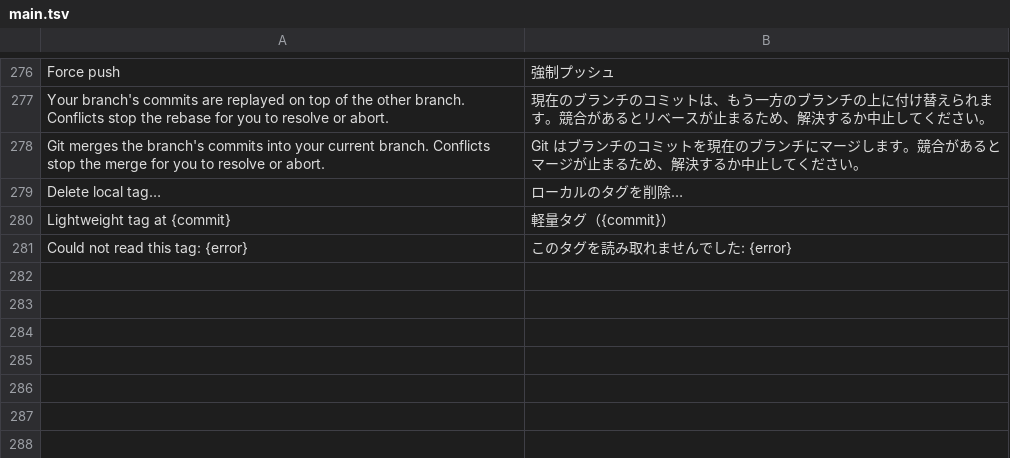
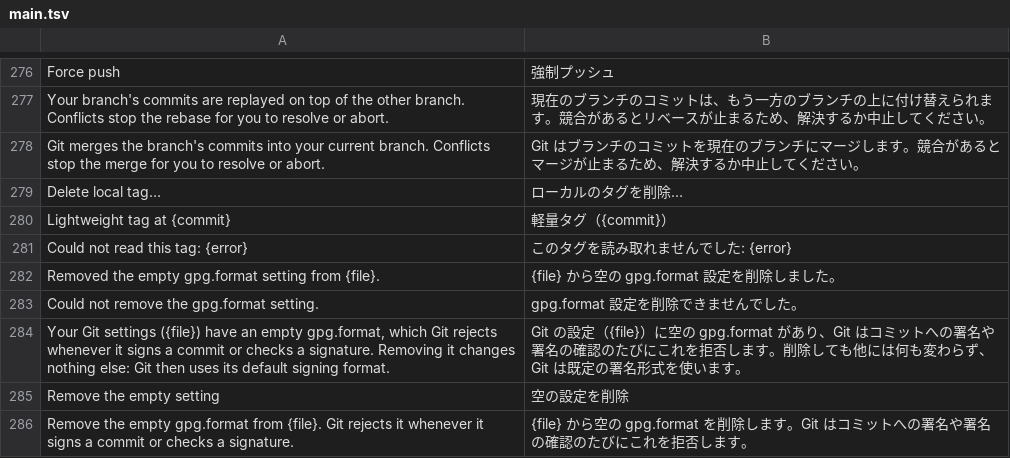
Before and after one commit to daniaalnadir/NiceGit, a TSV file: rust/crates/nicegit/locales/ja/main.tsv, drawn as a sheet; only a part is shown, gaps mark what is left out.

```diff
--- a/rust/crates/nicegit/locales/ja/main.tsv
+++ b/rust/crates/nicegit/locales/ja/main.tsv
@@ -281 +281,6 @@ Lightweight tag at {commit}	軽量タグ（{commit}）
 Could not read this tag: {error}	このタグを読み取れませんでした: {error}
+Removed the empty gpg.format setting from {file}.	{file} から空の gpg.format 設定を削除しました。
+Could not remove the gpg.format setting.	gpg.format 設定を削除できませんでした。
+Your Git settings ({file}) have an empty gpg.format, which Git rejects whenever it signs a commit or checks a signature. Removing it changes nothing else: Git then uses its default signing format.	Git の設定（{file}）に空の gpg.format があり、Git はコミットへの署名や署名の確認のたびにこれを拒否します。削除しても他には何も変わらず、Git は既定の署名形式を使います。
+Remove the empty setting	空の設定を削除
+Remove the empty gpg.format from {file}. Git rejects it whenever it signs a commit or checks a signature.	{file} から空の gpg.format を削除します。Git はコミットへの署名や署名の確認のたびにこれを拒否します。
```
Also changed, not shown: rust/crates/nicegit/locales/de/main.tsv, rust/crates/nicegit/locales/es/main.tsv, 12 other files.
